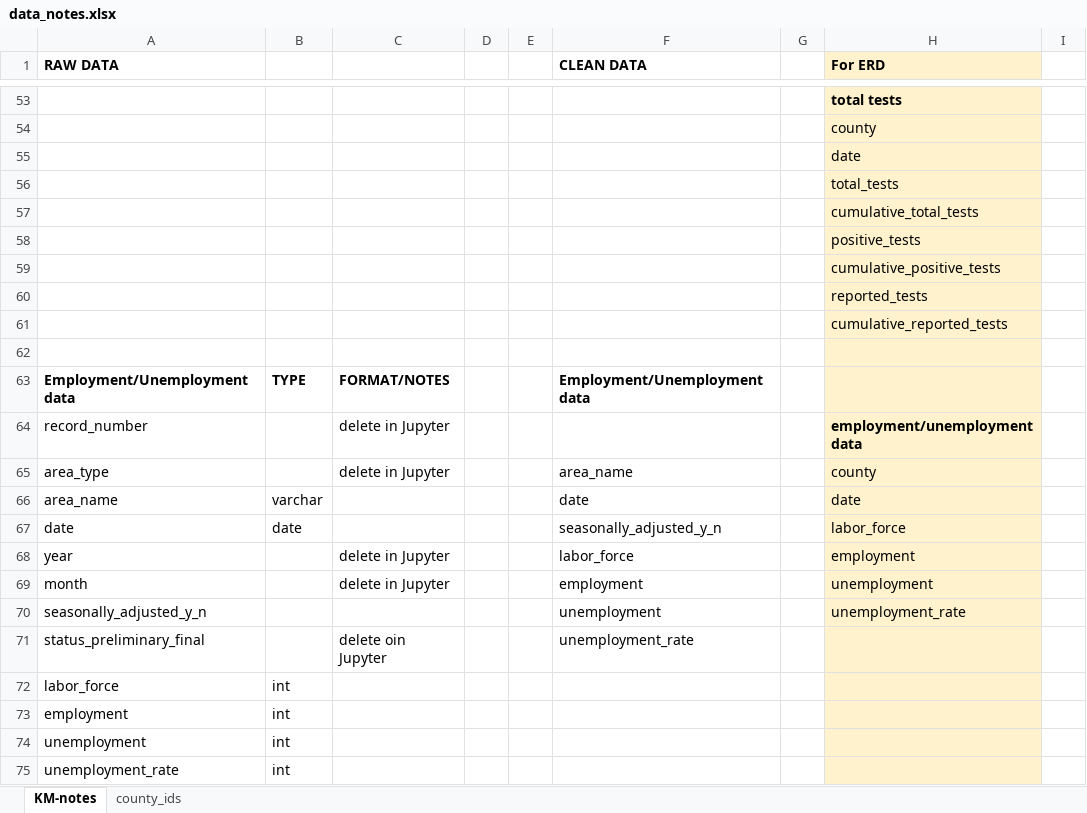
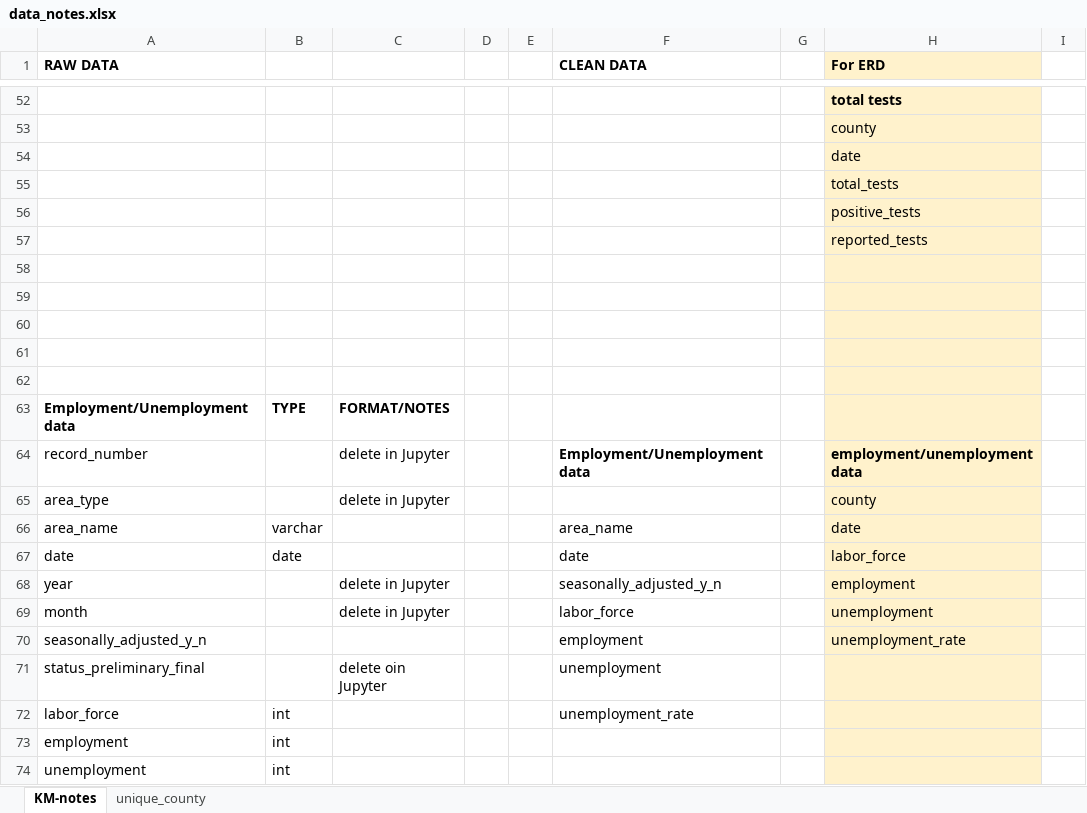
Before and after one commit to kfmatovic716/COVID19-CA-COUNTIES-DATA---ETL-Project, an Excel workbook: Transform/data_notes.xlsx, sheet KM-notes, drawn as a sheet; only a part is shown, gaps mark what is left out; the shorter side is filled out with more unchanged rows; values as stored, in another font and other column widths than the file's, no borders; removed rows and columns are numbered as before the commit, all else as after; the diff covers the shown part only; the diff names each change by its address in the sheet, - before the commit and + after, or states it on an @@ line.

```diff
--- a/Transform/data_notes.xlsx (sheet KM-notes)
+++ b/Transform/data_notes.xlsx (sheet KM-notes)
-sheet tab: county_ids
+sheet tab: unique_county
-row 57:  |  |  |  |  |  |  | cumulative_total_tests
-row 59:  |  |  |  |  |  |  | cumulative_positive_tests
-row 61:  |  |  |  |  |  |  | cumulative_reported_tests
+row 59: (empty)
+row 60: (empty)
+row 61: (empty)
+row 62: (empty)
-F63 (CLEAN DATA): Employment/Unemployment data
+F63 (CLEAN DATA): (empty)
-F64 (CLEAN DATA): (empty)
+F64 (CLEAN DATA): Employment/Unemployment data
-F65 (CLEAN DATA): area_name
+F65 (CLEAN DATA): (empty)
-F66 (CLEAN DATA): date
+F66 (CLEAN DATA): area_name
-F67 (CLEAN DATA): seasonally_adjusted_y_n
+F67 (CLEAN DATA): date
-F68 (CLEAN DATA): labor_force
+F68 (CLEAN DATA): seasonally_adjusted_y_n
-F69 (CLEAN DATA): employment
+F69 (CLEAN DATA): labor_force
-F70 (CLEAN DATA): unemployment
+F70 (CLEAN DATA): employment
-F71 (CLEAN DATA): unemployment_rate
+F71 (CLEAN DATA): unemployment
-F72 (CLEAN DATA): (empty)
+F72 (CLEAN DATA): unemployment_rate
```
Also changed, not shown: 5 added rows, 6 removed rows and 18 edited cells elsewhere in this sheet, 8 other files.
